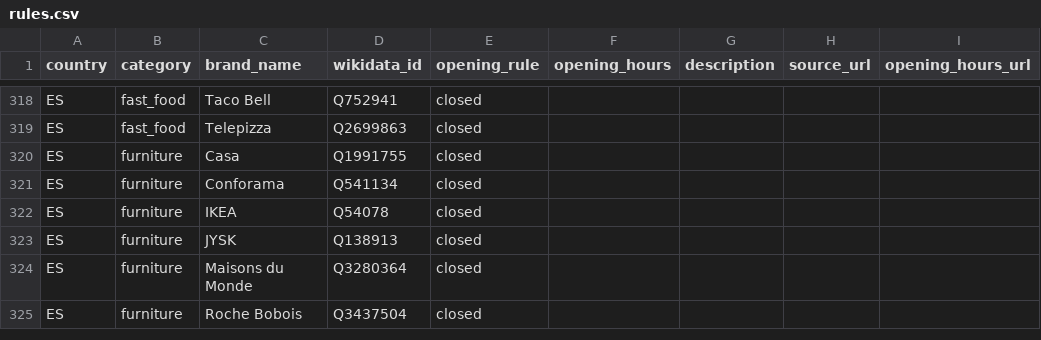
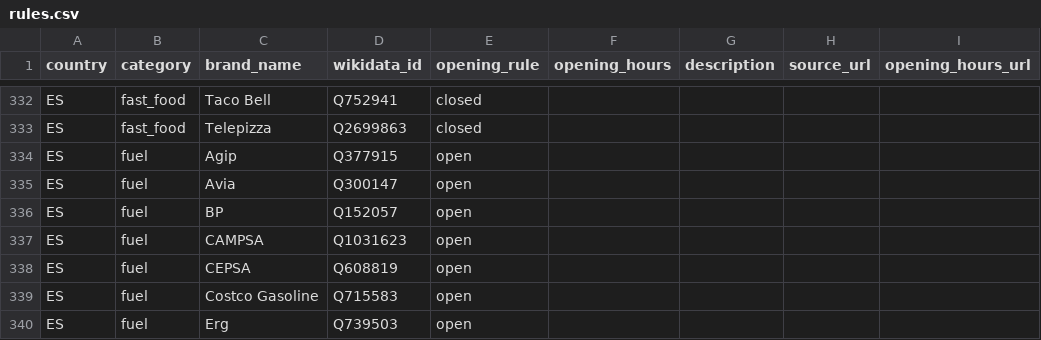
Before and after one commit to caresteouvert/Covid_enseignes, a CSV file: rules.csv, drawn as a sheet; only a part is shown, gaps mark what is left out; the shorter side is filled out with more unchanged rows; the diff covers the shown part only; the diff names each change by its address in the sheet, - before the commit and + after, or states it on an @@ line.

Commit message:
Update fuel stations ES

```diff
--- a/rules.csv
+++ b/rules.csv
+row 334: ES | fuel | Agip | Q377915 | open
+row 335: ES | fuel | Avia | Q300147 | open
+row 336: ES | fuel | BP | Q152057 | open
+row 337: ES | fuel | CAMPSA | Q1031623 | open
+row 338: ES | fuel | CEPSA | Q608819 | open
+row 339: ES | fuel | Costco Gasoline | Q715583 | open
+row 340: ES | fuel | Erg | Q739503 | open
```
Also changed, not shown: 22 added rows, 13 moved rows and 12 edited cells elsewhere in this file.
